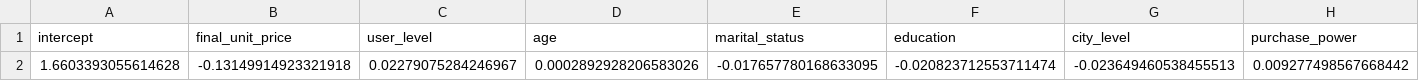
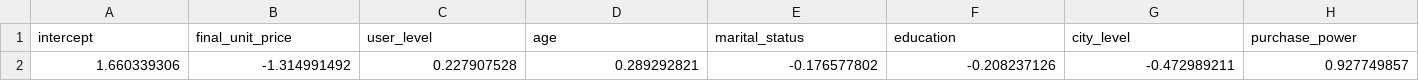
Before and after one commit to xzxstar107/PricingFairness, a CSV file: code/JD/reg.coef.csv, drawn as a sheet; only a part is shown; removed rows and columns are numbered as before the commit, all else as after; rows hold the shown columns only; the diff names each change by its address in the sheet, - before the commit and + after, or states it on an @@ line.

Commit message:
updated demand coef

```diff
--- a/code/JD/reg.coef.csv
+++ b/code/JD/reg.coef.csv
-row 2: 1.6603393055614628 | -0.13149914923321918 | 0.02279075284246967 | 0.0002892928206583026 | -0.017657780168633095 | -0.020823712553711474 | -0.023649460538455513 | 0.009277498567668442
+row 2: 1.660339306 | -1.314991492 | 0.227907528 | 0.289292821 | -0.176577802 | -0.208237126 | -0.472989211 | 0.927749857
```
